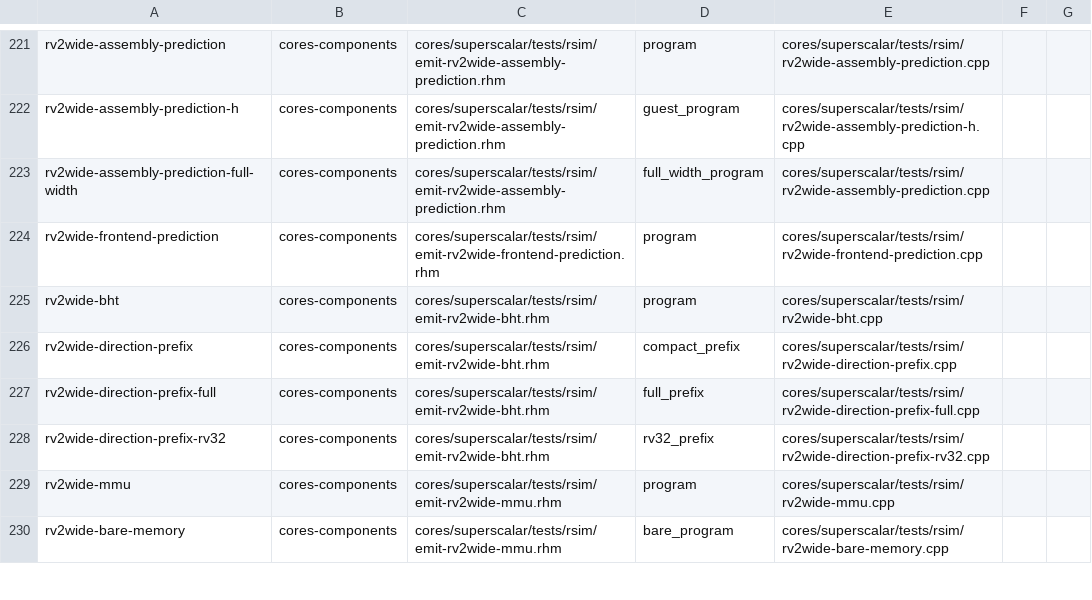
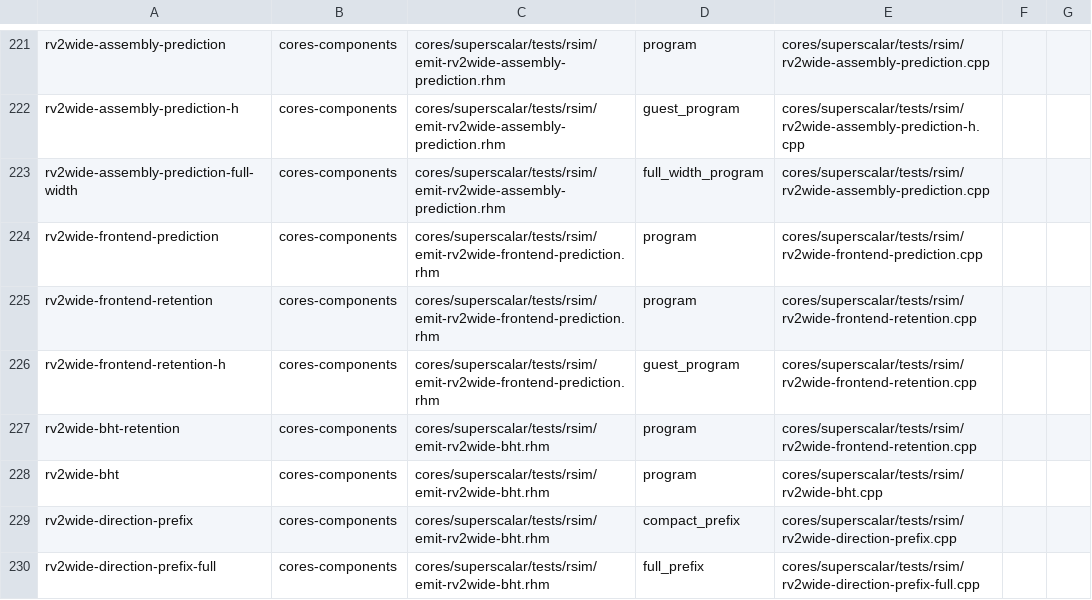
Before and after one commit to jerryz123/rhodium, a TSV file: tools/testing/rsim/fixtures.tsv, drawn as a sheet; only a part is shown, gaps mark what is left out; the shorter side is filled out with more unchanged rows; the diff names each change by its address in the sheet, - before the commit and + after, or states it on an @@ line.

Commit message:
compact frontend prediction state
Signed-off-by: Jerry Zhao <jerryz123@berkeley.edu>

```diff
--- a/tools/testing/rsim/fixtures.tsv
+++ b/tools/testing/rsim/fixtures.tsv
+row 225: rv2wide-frontend-retention | cores-components | cores/superscalar/tests/rsim/emit-rv2wide-frontend-prediction.rhm | program | cores/superscalar/tests/rsim/rv2wide-frontend-retention.cpp
+row 226: rv2wide-frontend-retention-h | cores-components | cores/superscalar/tests/rsim/emit-rv2wide-frontend-prediction.rhm | guest_program | cores/superscalar/tests/rsim/rv2wide-frontend-retention.cpp
+row 227: rv2wide-bht-retention | cores-components | cores/superscalar/tests/rsim/emit-rv2wide-bht.rhm | program | cores/superscalar/tests/rsim/rv2wide-frontend-retention.cpp
```
Also changed, not shown: 4 other files.
